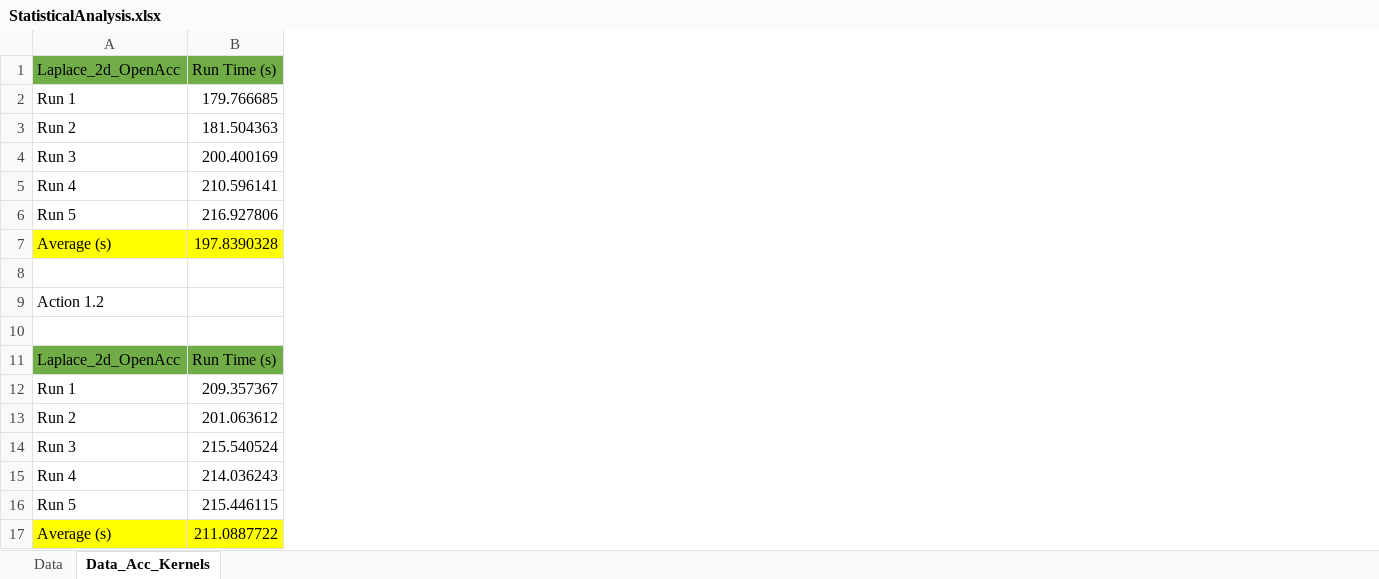
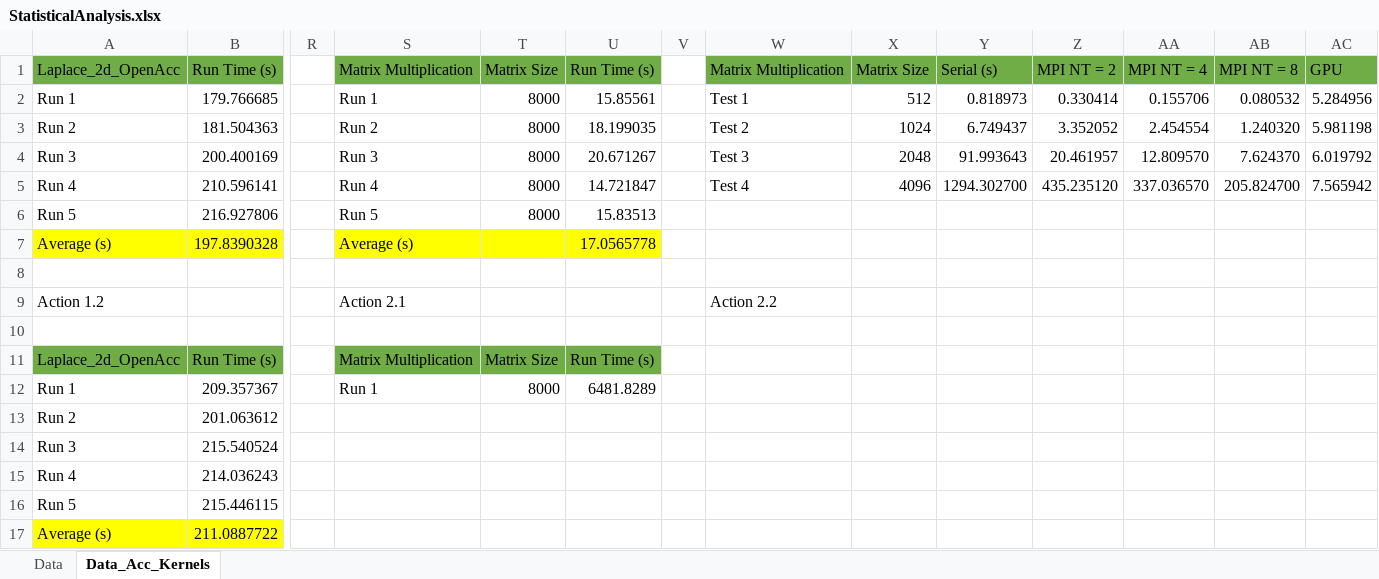
Before and after one commit to Areon1031/CPE_512_Into_to_Parallel_Programming, an Excel workbook: HW4/StatisticalAnalysis.xlsx, sheet Data_Acc_Kernels, drawn as a sheet; only a part is shown, gaps mark what is left out; values as stored, in another font and other column widths than the file's, no borders; the diff names each change by its address in the sheet, - before the commit and + after, or states it on an @@ line.

Commit message:
Finished HW4
Finished up homework 4 and turned it in.  Try and do some more tweeking to the numbers if you have time.

```diff
--- a/HW4/StatisticalAnalysis.xlsx (sheet Data_Acc_Kernels)
+++ b/HW4/StatisticalAnalysis.xlsx (sheet Data_Acc_Kernels)
+column R, empty
+column S, rows 1-12: Matrix Multiplication | Run 1 | Run 2 | Run 3 | Run 4 | Run 5 | Average (s) |  | Action 2.1 |  | Matrix Multiplication | Run 1
+column T, rows 1-12: Matrix Size | 8000 | 8000 | 8000 | 8000 | 8000 |  |  |  |  | Matrix Size | 8000
+column U, rows 1-12: Run Time (s) | 15.85561 | 18.199035 | 20.671267 | 14.721847 | 15.83513 | 17.0565778 |  |  |  | Run Time (s) | 6481.8289
+column V, empty
+column W, rows 1-9: Matrix Multiplication | Test 1 | Test 2 | Test 3 | Test 4 |  |  |  | Action 2.2
+column X, rows 1-5: Matrix Size | 512 | 1024 | 2048 | 4096
+column Y, rows 1-5: Serial (s) | 0.818973 | 6.749437 | 91.993643 | 1294.302700
+column Z, rows 1-5: MPI NT = 2 | 0.330414 | 3.352052 | 20.461957 | 435.235120
+column AA, rows 1-5: MPI NT = 4 | 0.155706 | 2.454554 | 12.809570 | 337.036570
+column AB, rows 1-5: MPI NT = 8 | 0.080532 | 1.240320 | 7.624370 | 205.824700
+column AC, rows 1-5: GPU | 5.284956 | 5.981198 | 6.019792 | 7.565942
```
Also changed, not shown: 2 other files.
